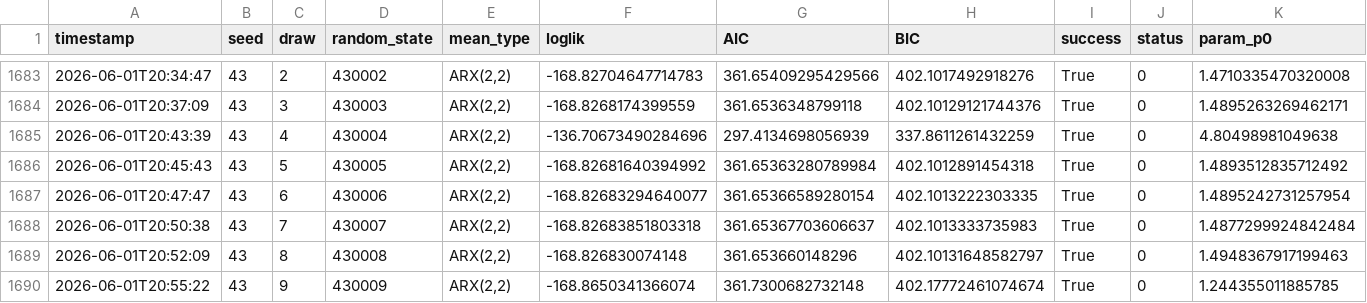
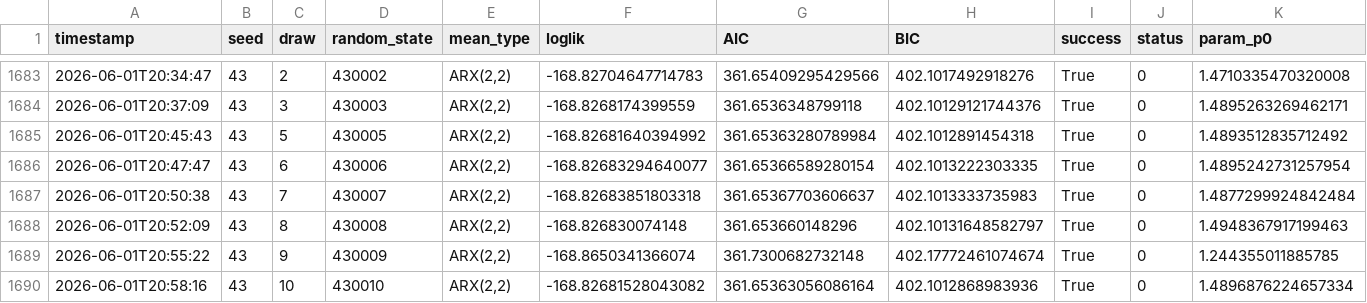
Before and after one commit to HSun3370/Inflation_Dynamics, a CSV file: BEGE_GARCH/Symmetric_BEGE/results/by_mean/ARX_2_2.csv, drawn as a sheet; only a part is shown, gaps mark what is left out; the shorter side is filled out with more unchanged rows; rows hold the shown columns only; the diff names each change by its address in the sheet, - before the commit and + after, or states it on an @@ line.

Commit message:
collect data;

```diff
--- a/BEGE_GARCH/Symmetric_BEGE/results/by_mean/ARX_2_2.csv
+++ b/BEGE_GARCH/Symmetric_BEGE/results/by_mean/ARX_2_2.csv
-row 1685: 2026-06-01T20:43:39 | 43 | 4 | 430004 | ARX(2,2) | -136.70673490284696 | 297.4134698056939 | 337.8611261432259 | True | 0 | 4.80498981049638
```
Also changed, not shown: 33 other files.
